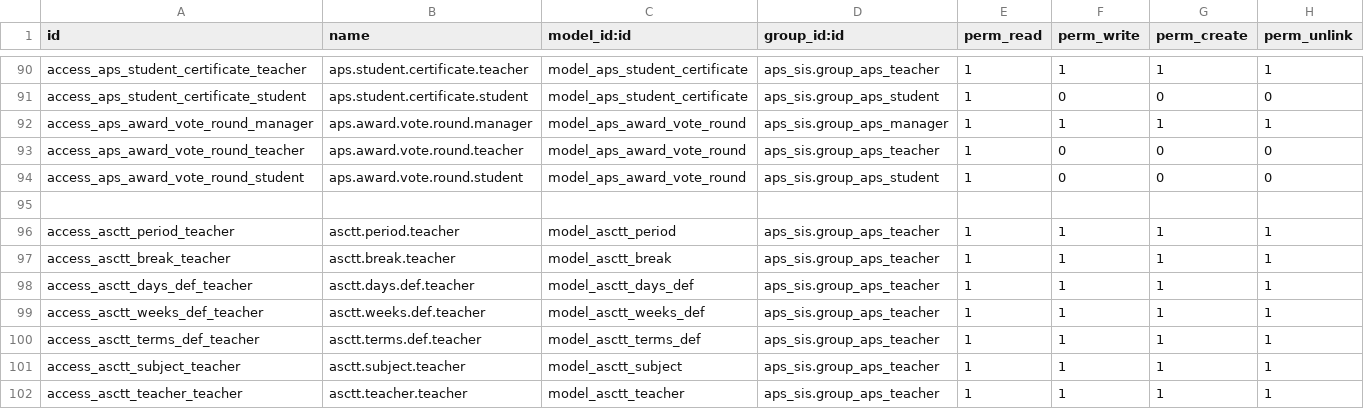
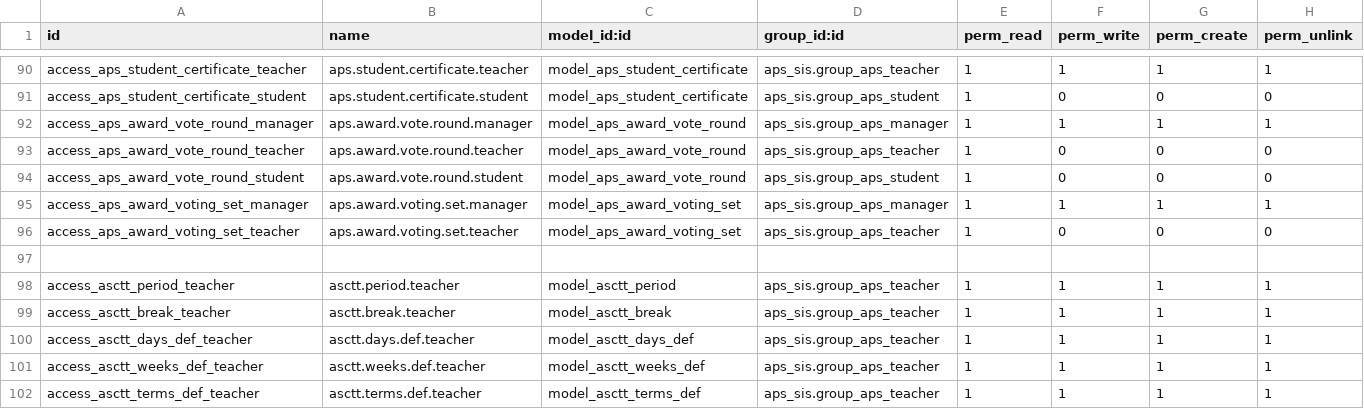
Before and after one commit to agrogers/aps_sis, a CSV file: security/ir.model.access.csv, drawn as a sheet; only a part is shown, gaps mark what is left out; the shorter side is filled out with more unchanged rows; the diff names each change by its address in the sheet, - before the commit and + after, or states it on an @@ line.

```diff
--- a/security/ir.model.access.csv
+++ b/security/ir.model.access.csv
+row 95: access_aps_award_voting_set_manager | aps.award.voting.set.manager | model_aps_award_voting_set | aps_sis.group_aps_manager | 1 | 1 | 1 | 1
+row 96: access_aps_award_voting_set_teacher | aps.award.voting.set.teacher | model_aps_award_voting_set | aps_sis.group_aps_teacher | 1 | 0 | 0 | 0
```
Also changed, not shown: 7 other files.
